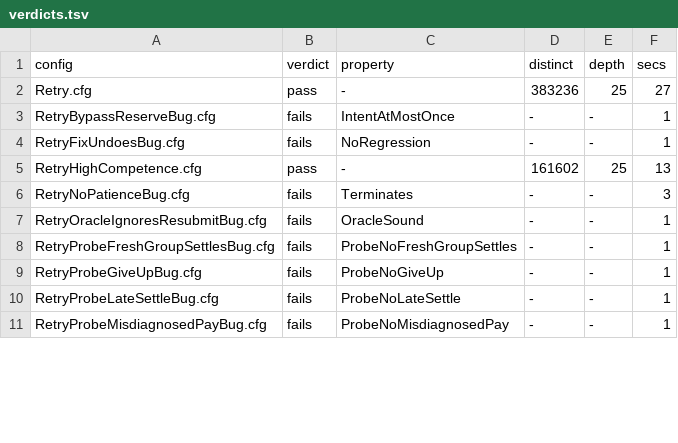
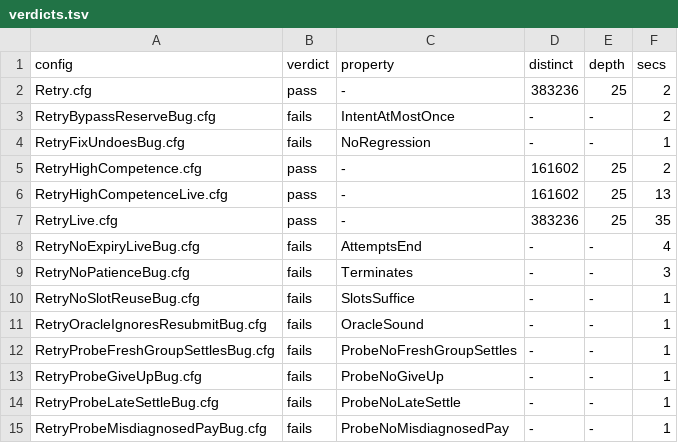
Before and after one commit to chrisguiney/cardano-continuum, a TSV file: models/specs/submit-retry/verdicts.tsv, drawn as a sheet; only a part is shown; the diff covers the shown part only.

Commit message:
fix(models): check submit-retry for deadlocks, split its liveness
The deadlock check is on: the run ends in Finished (every intent final,
no live attempt). It exposed a second effect of RestartForgetsSent: a
never-answered attempt whose actor gave up is never written off after
the restart, since only a sent attempt expires; RestartForgetsSentStuckBug
names that deadlock. Retry, RetryHighCompetence, RetryRestart and
RetryRestartReplay are safety configs under Spec with *Live twins under
FairSpec. RetryReleaseOnGiveUpFixed checks the Bug's bounds with the
rule unchanged. New mutations give SettledIsFinal, SlotsSuffice,
FinalIsFinal and AttemptsEnd a Bug config each. The header pins the
code at 72c4fb0. No distinct count changed (RetryTwoIntents 18,845,236).

Signed-off-by: Chris Guiney <chris@guiney.net>

```diff
--- a/models/specs/submit-retry/verdicts.tsv
+++ b/models/specs/submit-retry/verdicts.tsv
@@ -1,7 +1,11 @@
 config	verdict	property	distinct	depth	secs
-Retry.cfg	pass	-	383236	25	27
-RetryBypassReserveBug.cfg	fails	IntentAtMostOnce	-	-	1
+Retry.cfg	pass	-	383236	25	2
+RetryBypassReserveBug.cfg	fails	IntentAtMostOnce	-	-	2
 RetryFixUndoesBug.cfg	fails	NoRegression	-	-	1
-RetryHighCompetence.cfg	pass	-	161602	25	13
+RetryHighCompetence.cfg	pass	-	161602	25	2
+RetryHighCompetenceLive.cfg	pass	-	161602	25	13
+RetryLive.cfg	pass	-	383236	25	35
+RetryNoExpiryLiveBug.cfg	fails	AttemptsEnd	-	-	4
 RetryNoPatienceBug.cfg	fails	Terminates	-	-	3
+RetryNoSlotReuseBug.cfg	fails	SlotsSuffice	-	-	1
 RetryOracleIgnoresResubmitBug.cfg	fails	OracleSound	-	-	1
```
Also changed, not shown: 6 added rows and 11 edited cells elsewhere in this file, 36 other files.
